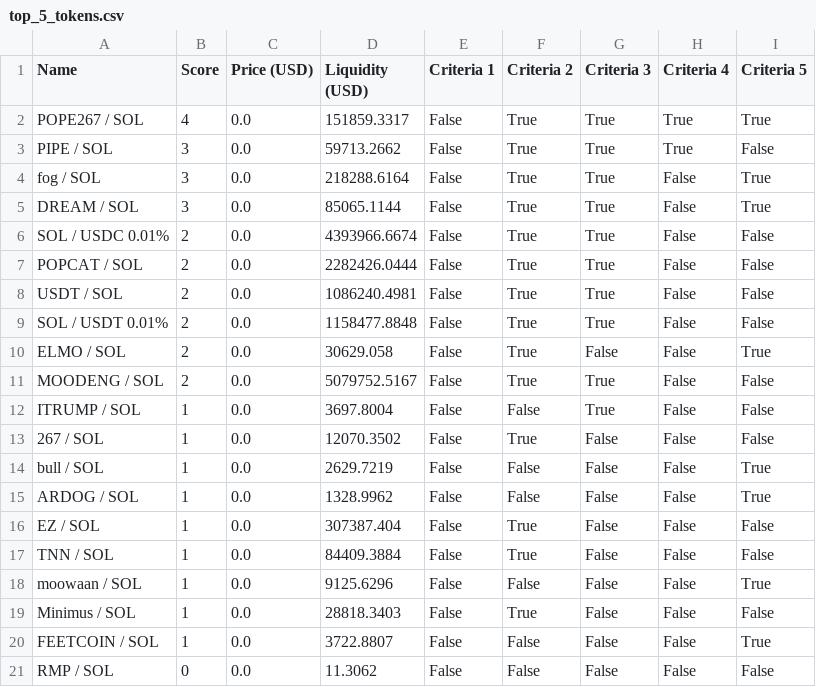
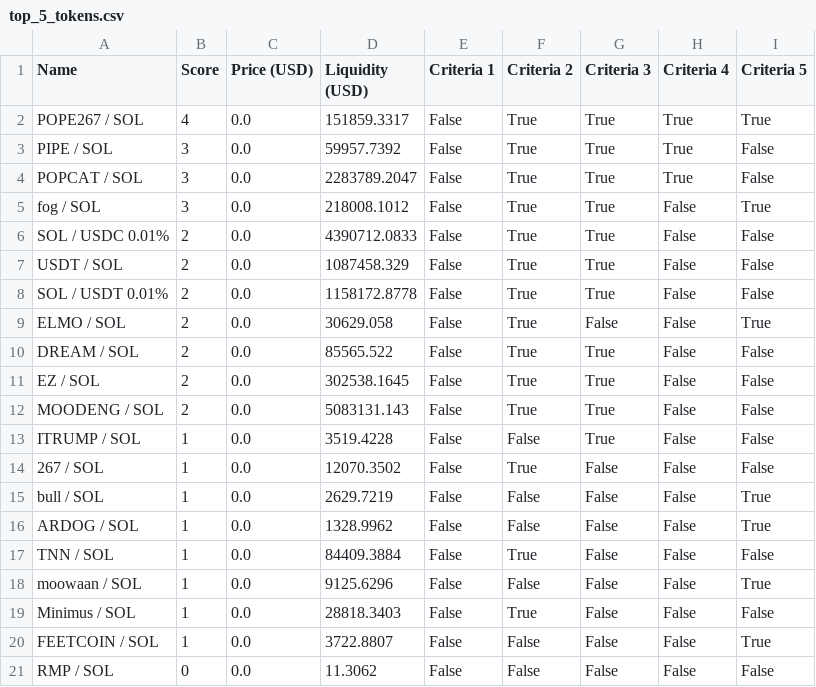
Before and after one commit to Gun1-dot/MemeCoin_GunTracker, a CSV file: data/top_5_tokens.csv, drawn as a sheet.

Commit message:
Update top_5_tokens.csv

```diff
--- a/data/top_5_tokens.csv
+++ b/data/top_5_tokens.csv
@@ -2,12 +2,13 @@ Name,Score,Price (USD),Liquidity (USD),Criteria 1,Criteria 2,Criteria 3,Criteria
 POPE267 / SOL,4,0.0,151859.3317,False,True,True,True,True
-PIPE / SOL,3,0.0,59713.2662,False,True,True,True,False
-fog / SOL,3,0.0,218288.6164,False,True,True,False,True
-DREAM / SOL,3,0.0,85065.1144,False,True,True,False,True
-SOL / USDC 0.01%,2,0.0,4393966.6674,False,True,True,False,False
-POPCAT / SOL,2,0.0,2282426.0444,False,True,True,False,False
-USDT / SOL,2,0.0,1086240.4981,False,True,True,False,False
-SOL / USDT 0.01%,2,0.0,1158477.8848,False,True,True,False,False
+PIPE / SOL,3,0.0,59957.7392,False,True,True,True,False
+POPCAT / SOL,3,0.0,2283789.2047,False,True,True,True,False
+fog / SOL,3,0.0,218008.1012,False,True,True,False,True
+SOL / USDC 0.01%,2,0.0,4390712.0833,False,True,True,False,False
+USDT / SOL,2,0.0,1087458.329,False,True,True,False,False
+SOL / USDT 0.01%,2,0.0,1158172.8778,False,True,True,False,False
 ELMO / SOL,2,0.0,30629.058,False,True,False,False,True
-MOODENG / SOL,2,0.0,5079752.5167,False,True,True,False,False
-ITRUMP / SOL,1,0.0,3697.8004,False,False,True,False,False
+DREAM / SOL,2,0.0,85565.522,False,True,True,False,False
+EZ / SOL,2,0.0,302538.1645,False,True,True,False,False
+MOODENG / SOL,2,0.0,5083131.143,False,True,True,False,False
+ITRUMP / SOL,1,0.0,3519.4228,False,False,True,False,False
 267 / SOL,1,0.0,12070.3502,False,True,False,False,False
@@ -15,3 +16,2 @@ bull / SOL,1,0.0,2629.7219,False,False,False,False,True
 ARDOG / SOL,1,0.0,1328.9962,False,False,False,False,True
-EZ / SOL,1,0.0,307387.404,False,True,False,False,False
 TNN / SOL,1,0.0,84409.3884,False,True,False,False,False
```
